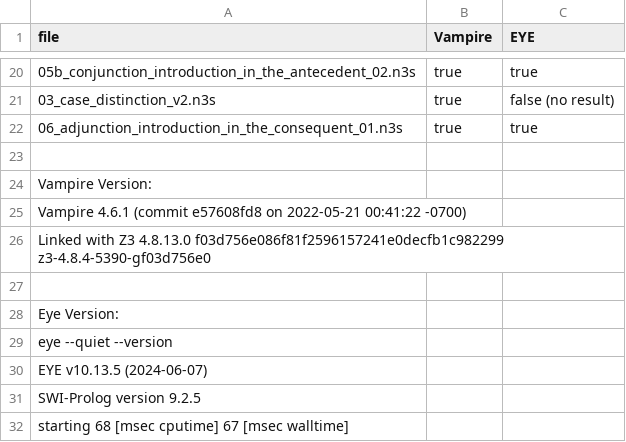
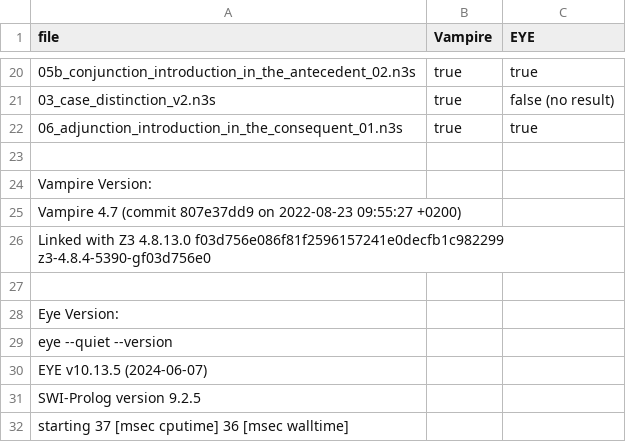
Before and after one commit to RebekkaMa/rs2fol, a CSV file: examples/sequent-calculus/check_sequent-calculus.csv, drawn as a sheet; only a part is shown, gaps mark what is left out; the diff names each change by its address in the sheet, - before the commit and + after, or states it on an @@ line.

```diff
--- a/examples/sequent-calculus/check_sequent-calculus.csv
+++ b/examples/sequent-calculus/check_sequent-calculus.csv
-A25 (file): Vampire 4.6.1 (commit e57608fd8 on 2022-05-21 00:41:22 -0700)
+A25 (file): Vampire 4.7 (commit 807e37dd9 on 2022-08-23 09:55:27 +0200)
-A32 (file): starting 68 [msec cputime] 67 [msec walltime]
+A32 (file): starting 37 [msec cputime] 36 [msec walltime]
```
Also changed, not shown: examples/lists/examples/check_lists.csv, 18 other files.
